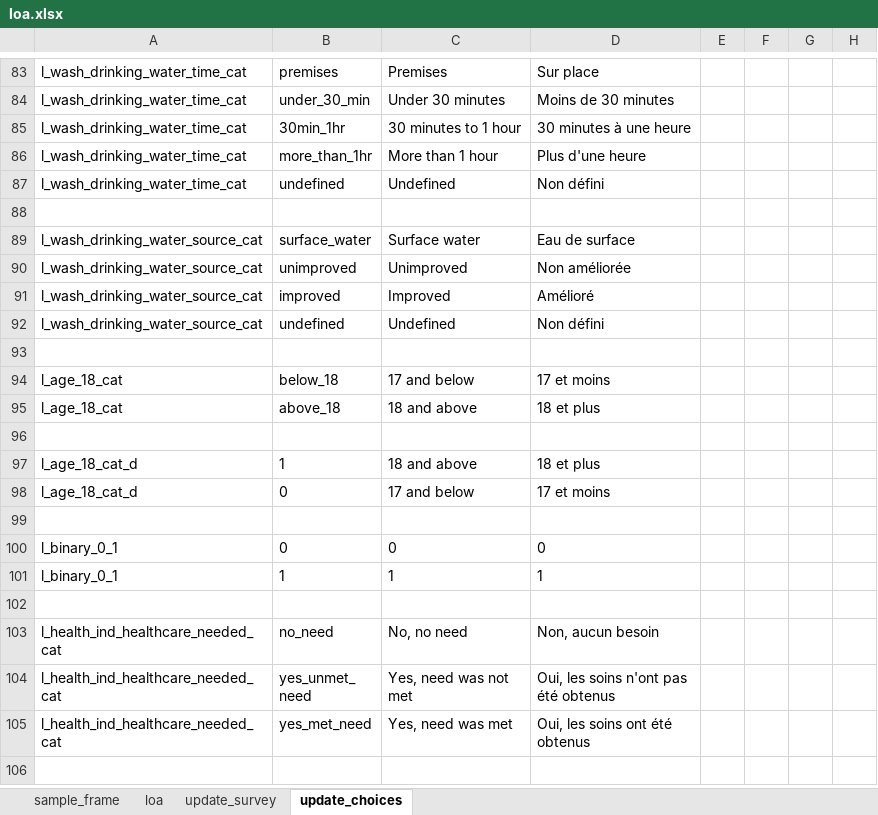
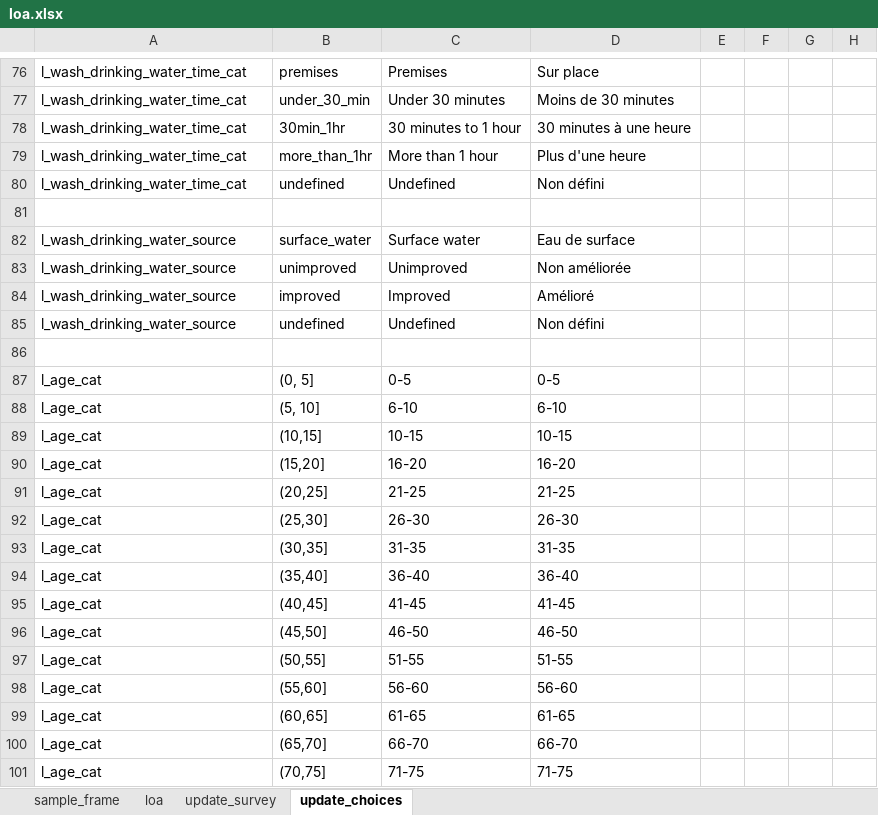
Before and after one commit to yannsay-impact/humind.data, an Excel workbook: data-raw/loa.xlsx, sheet update_choices, drawn as a sheet; only a part is shown, gaps mark what is left out; the shorter side is filled out with more unchanged rows; values as stored, in another font and other column widths than the file's, no borders; addresses are those after the commit; the diff covers the shown part only; the diff names each change by its address in the sheet, - before the commit and + after, or states it on an @@ line.

```diff
--- a/data-raw/loa.xlsx (sheet update_choices)
+++ b/data-raw/loa.xlsx (sheet update_choices)
-A82:A85: l_wash_drinking_water_source_cat
+A82:A85: l_wash_drinking_water_source
+row 86: (empty)
+row 87: l_age_cat | (0, 5] | 0-5 | 0-5
+row 88: l_age_cat | (5, 10] | 6-10 | 6-10
+row 89: l_age_cat | (10,15] | 10-15 | 10-15
+row 90: l_age_cat | (15,20] | 16-20 | 16-20
+row 91: l_age_cat | (20,25] | 21-25 | 21-25
+row 92: l_age_cat | (25,30] | 26-30 | 26-30
+row 93: l_age_cat | (30,35] | 31-35 | 31-35
+row 94: l_age_cat | (35,40] | 36-40 | 36-40
+row 95: l_age_cat | (40,45] | 41-45 | 41-45
+row 96: l_age_cat | (45,50] | 46-50 | 46-50
+row 97: l_age_cat | (50,55] | 51-55 | 51-55
+row 98: l_age_cat | (55,60] | 56-60 | 56-60
+row 99: l_age_cat | (60,65] | 61-65 | 61-65
+row 100: l_age_cat | (65,70] | 66-70 | 66-70
+row 101: l_age_cat | (70,75] | 71-75 | 71-75
```
Also changed, not shown: 64 added rows, 7 removed rows and 1 edited cell elsewhere in this sheet, sheet loa, sheet update_survey, 4 other files.
